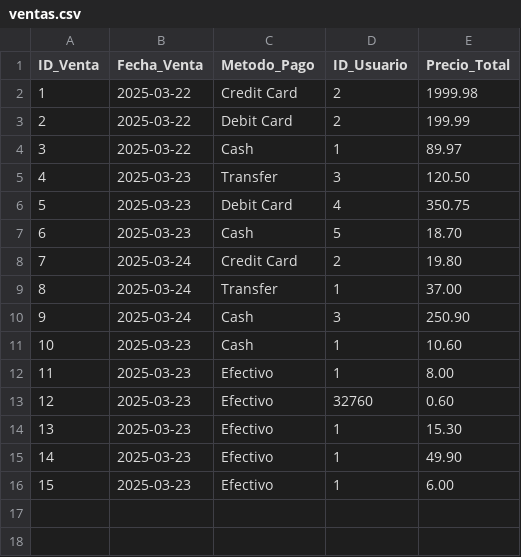
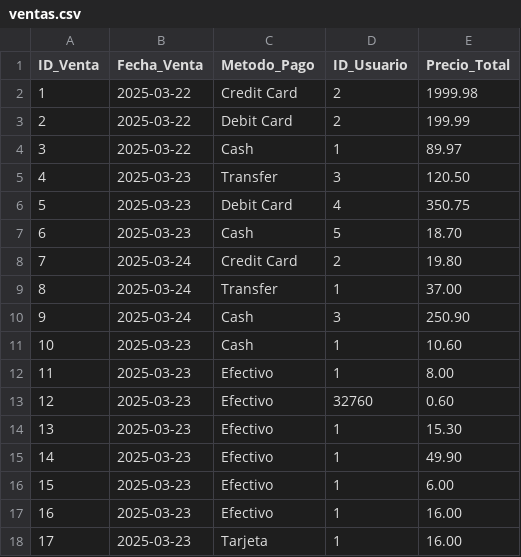
Before and after one commit to CsarChvz/POS-AbarrotesParra_DP, a CSV file: common/data/ventas.csv, drawn as a sheet; the diff names each change by its address in the sheet, - before the commit and + after, or states it on an @@ line.

Commit message:
Actualización de stock cuando se hace la venta

```diff
--- a/common/data/ventas.csv
+++ b/common/data/ventas.csv
+row 17: 16 | 2025-03-23 | Efectivo | 1 | 16.00
+row 18: 17 | 2025-03-23 | Tarjeta | 1 | 16.00
```
Also changed, not shown: common/data/productos.csv, common/data/ventas_productos.csv, 3 other files.
